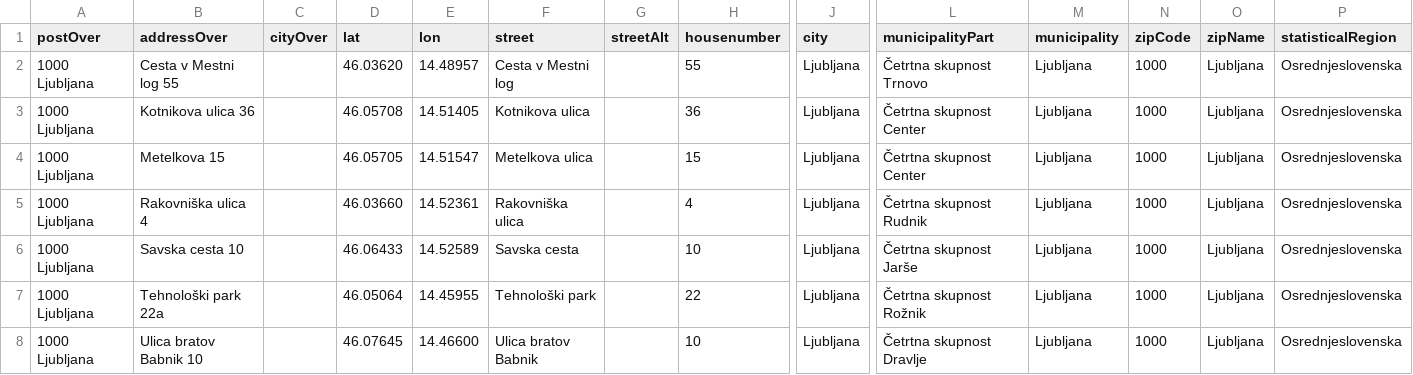
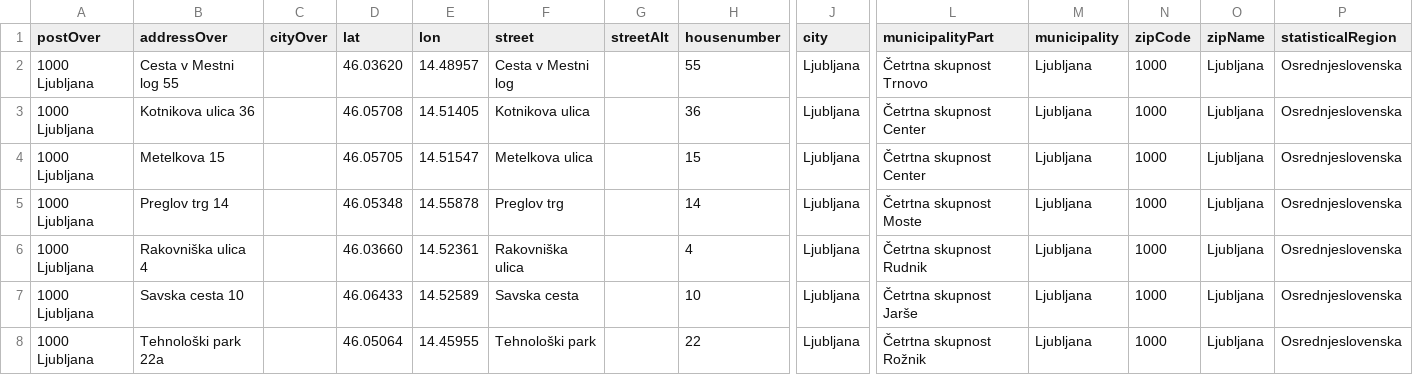
Before and after one commit to sledilnik/zdravniki-data, a CSV file: gurs/addresses-overrides-geocoded.csv, drawn as a sheet; only a part is shown, gaps mark what is left out; the shorter side is filled out with more unchanged rows; rows hold the shown columns only; the diff names each change by its address in the sheet, - before the commit and + after, or states it on an @@ line.

```diff
--- a/gurs/addresses-overrides-geocoded.csv
+++ b/gurs/addresses-overrides-geocoded.csv
+row 5: 1000 Ljubljana | Preglov trg 14 |  | 46.05348 | 14.55878 | Preglov trg |  | 14 | Ljubljana | Četrtna skupnost Moste | Ljubljana | 1000 | Ljubljana | Osrednjeslovenska
```
